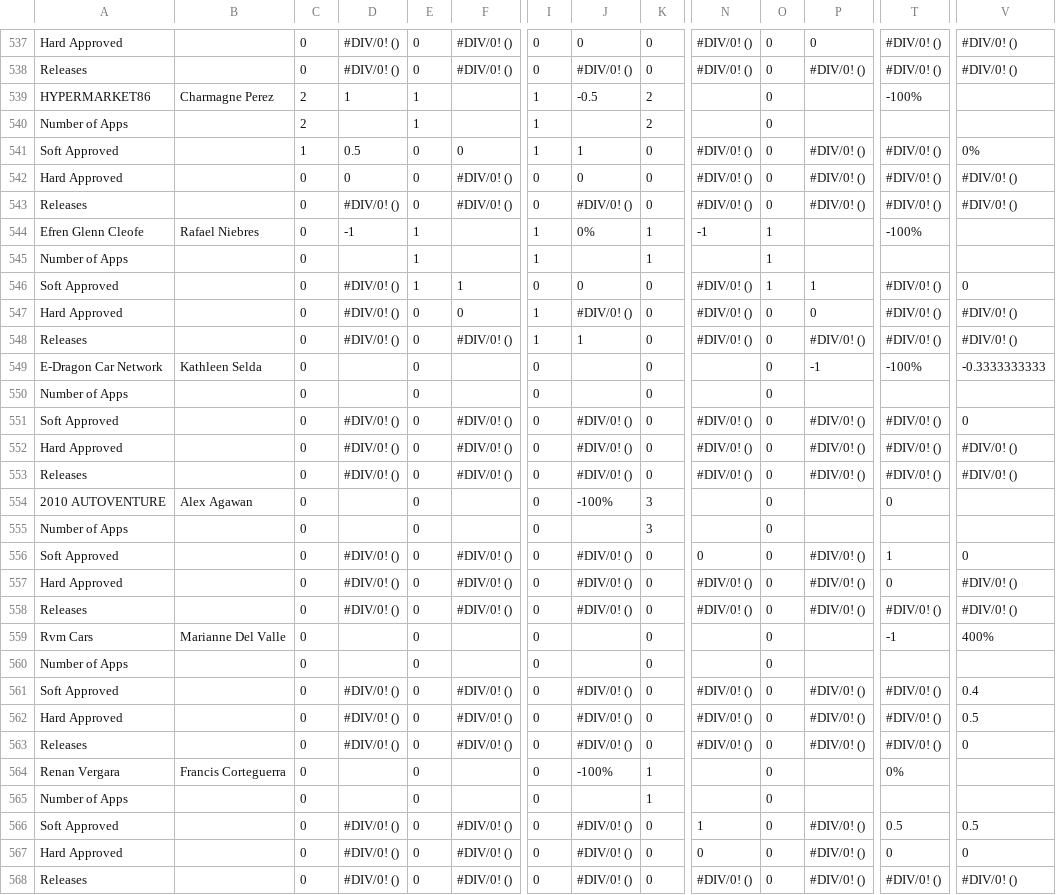
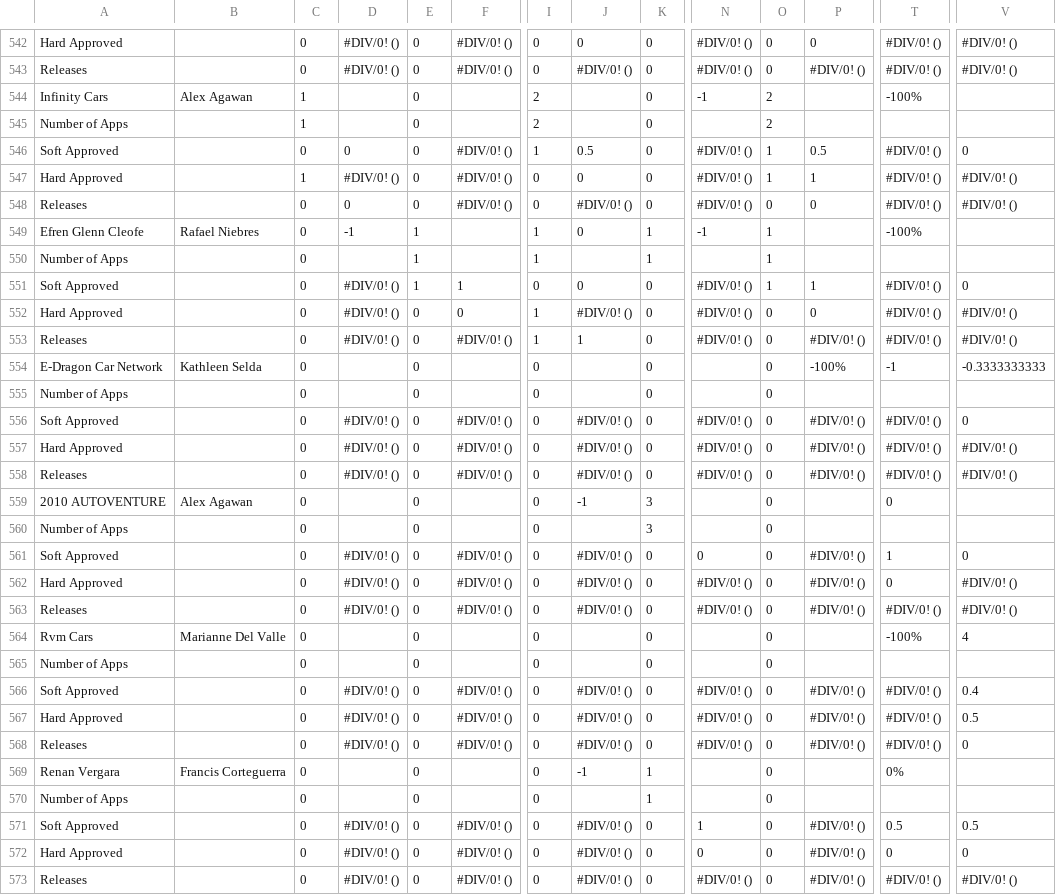
Before and after one commit to miguelcordero-ops/finsso-repository, a CSV file: data/CFUniverse.csv, drawn as a sheet; only a part is shown, gaps mark what is left out; addresses are those after the commit; the diff covers the shown part only; the diff names each change by its address in the sheet, - before the commit and + after, or states it on an @@ line.

```diff
--- a/data/CFUniverse.csv
+++ b/data/CFUniverse.csv
-A544: HYPERMARKET86
+A544: Infinity Cars
-B544: Charmagne Perez
+B544: Alex Agawan
-C544: 2
+C544: 1
-D544: 1
+D544: (empty)
-E544: 1
+E544: 0
-I544: 1
+I544: 2
-J544: -0.5
+J544: (empty)
-K544: 2
+K544: 0
-N544: (empty)
+N544: -1
-O544: 0
+O544: 2
@@ row 540 moved to row 480: Number of Apps @@
@@ row 585 moved to row 545: Number of Apps @@
-C546: 1
+C546: 0
-D546: 0.5
+D546: 0
-F546: 0
+F546: #DIV/0! ()
-J546: 1
+J546: 0.5
-O546: 0
+O546: 1
-P546: #DIV/0! ()
+P546: 0.5
-V546: 0%
+V546: 0
@@ row 542 moved to row 482: Hard Approved @@
@@ row 543 moved to row 483: Releases @@
@@ row 587 moved to row 547: Hard Approved @@
@@ row 588 moved to row 548: Releases @@
-J549: 0%
+J549: 0
-P554: -1
+P554: -100%
-T554: -100%
+T554: -1
-J559: -100%
+J559: -1
-T564: -1
+T564: -100%
-V564: 400%
+V564: 4
-J569: -100%
+J569: -1
```
Also changed, not shown: 2 added rows, 2 removed rows, 2 moved rows and 27 edited cells elsewhere in this file.
